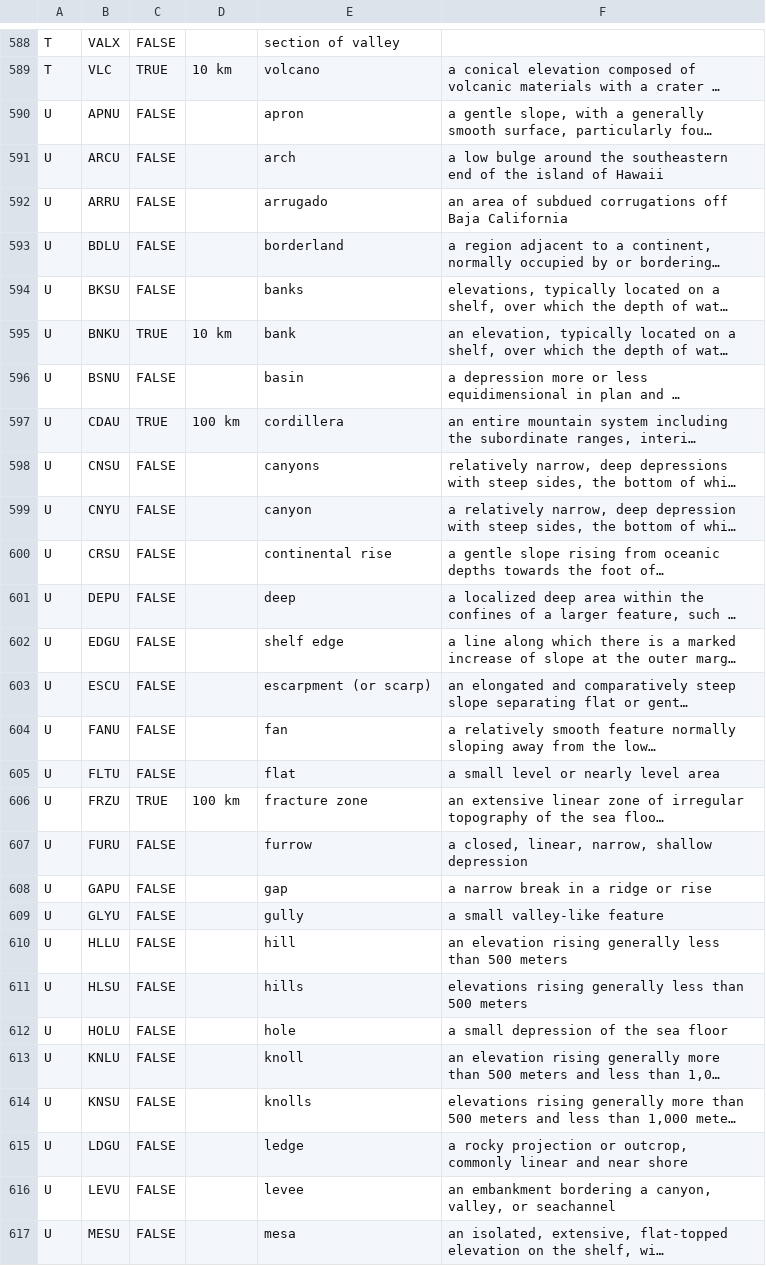
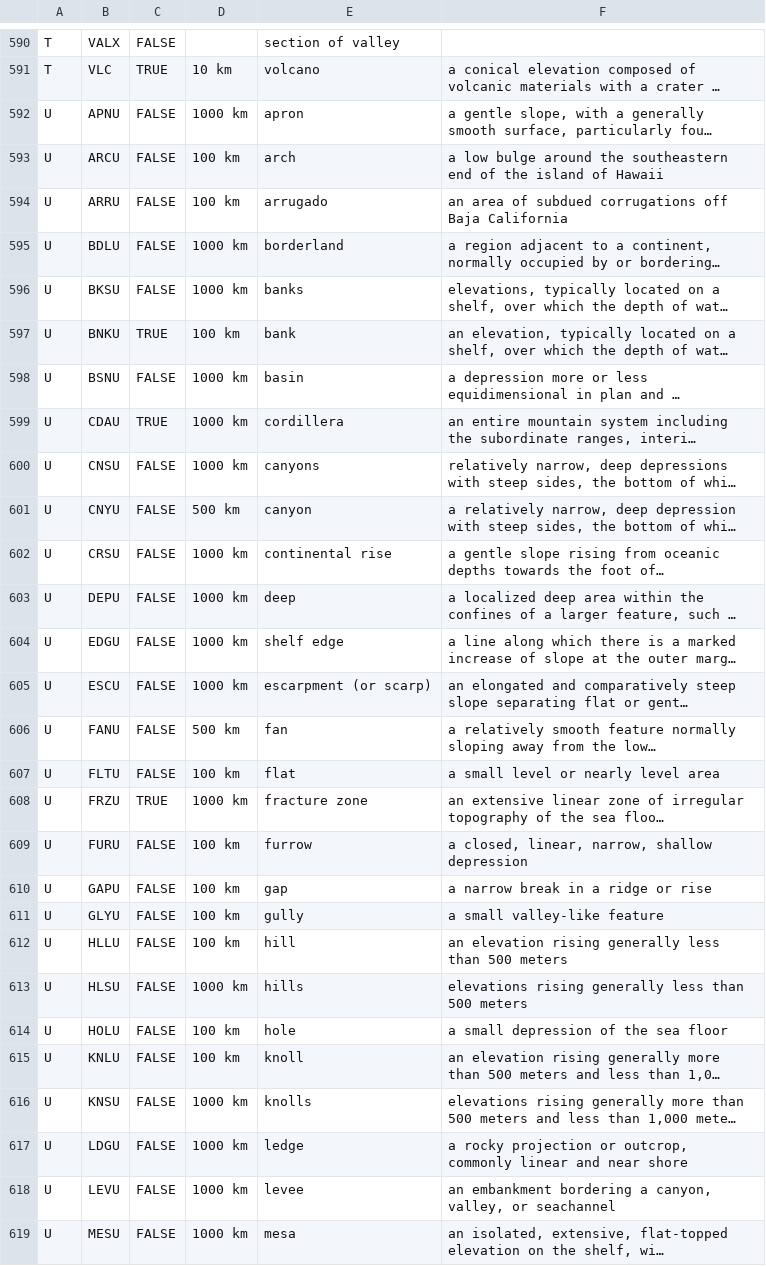
Before and after one commit to adamancer/minsci, a CSV file: minsci/enhancers/sites/files/codes.csv, drawn as a sheet; only a part is shown, gaps mark what is left out; long unchanged cells end in …; addresses are those after the commit; the diff covers the shown part only; the diff names each change by its address in the sheet, - before the commit and + after, or states it on an @@ line.

Commit message:
Refactored sites module

```diff
--- a/minsci/enhancers/sites/files/codes.csv
+++ b/minsci/enhancers/sites/files/codes.csv
-D592: (empty)
+D592: 1000 km
-D593:D594: (empty)
+D593:D594: 100 km
-D595:D596: (empty)
+D595:D596: 1000 km
-D597: 10 km
+D597: 100 km
-D598: (empty)
+D598: 1000 km
-D599: 100 km
+D599: 1000 km
-D600: (empty)
+D600: 1000 km
-D601: (empty)
+D601: 500 km
-D602:D605: (empty)
+D602:D605: 1000 km
-D606: (empty)
+D606: 500 km
-D607: (empty)
+D607: 100 km
-D608: 100 km
+D608: 1000 km
-D609:D612: (empty)
+D609:D612: 100 km
-D613: (empty)
+D613: 1000 km
-D614:D615: (empty)
+D614:D615: 100 km
-D616:D619: (empty)
+D616:D619: 1000 km
```
Also changed, not shown: 2 added rows and 118 edited cells elsewhere in this file, 18 other files.
